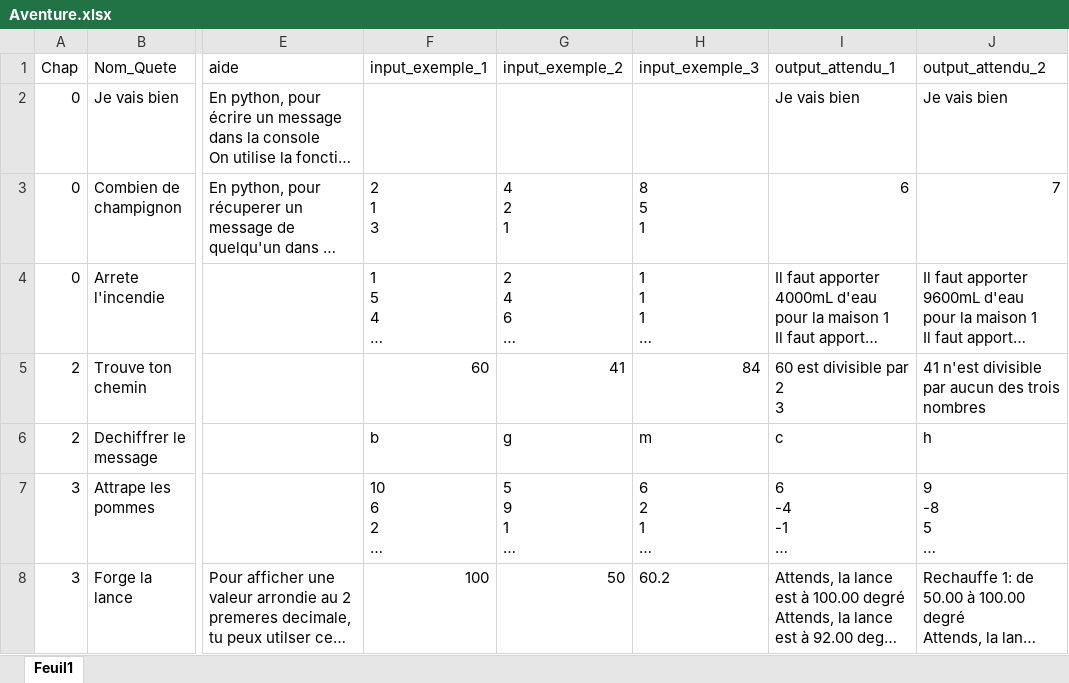
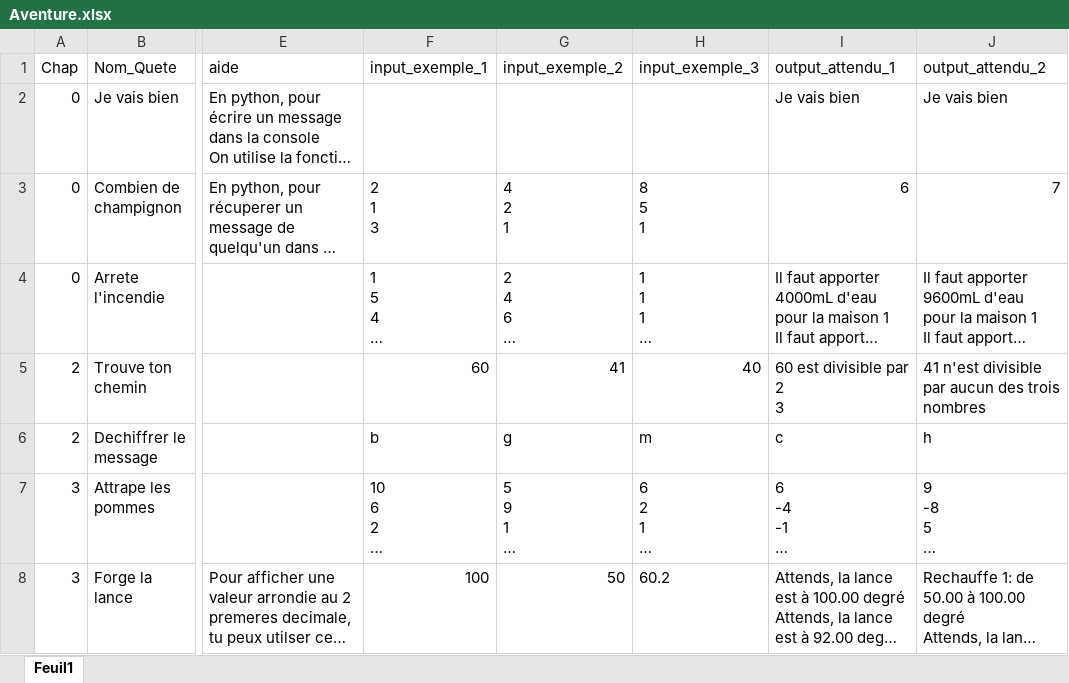
Before and after one commit to GravityFalls25/Python_Apprendre_Autrement, an Excel workbook: Quete/Aventure.xlsx, sheet Feuil1, drawn as a sheet; only a part is shown, gaps mark what is left out; long unchanged cells end in …; values as stored, in another font and other column widths than the file's, no borders; the diff names each change by its address in the sheet, - before the commit and + after, or states it on an @@ line.

Commit message:
erreur excel

```diff
--- a/Quete/Aventure.xlsx (sheet Feuil1)
+++ b/Quete/Aventure.xlsx (sheet Feuil1)
-H5 (input_exemple_3): 84
+H5 (input_exemple_3): 40
```
